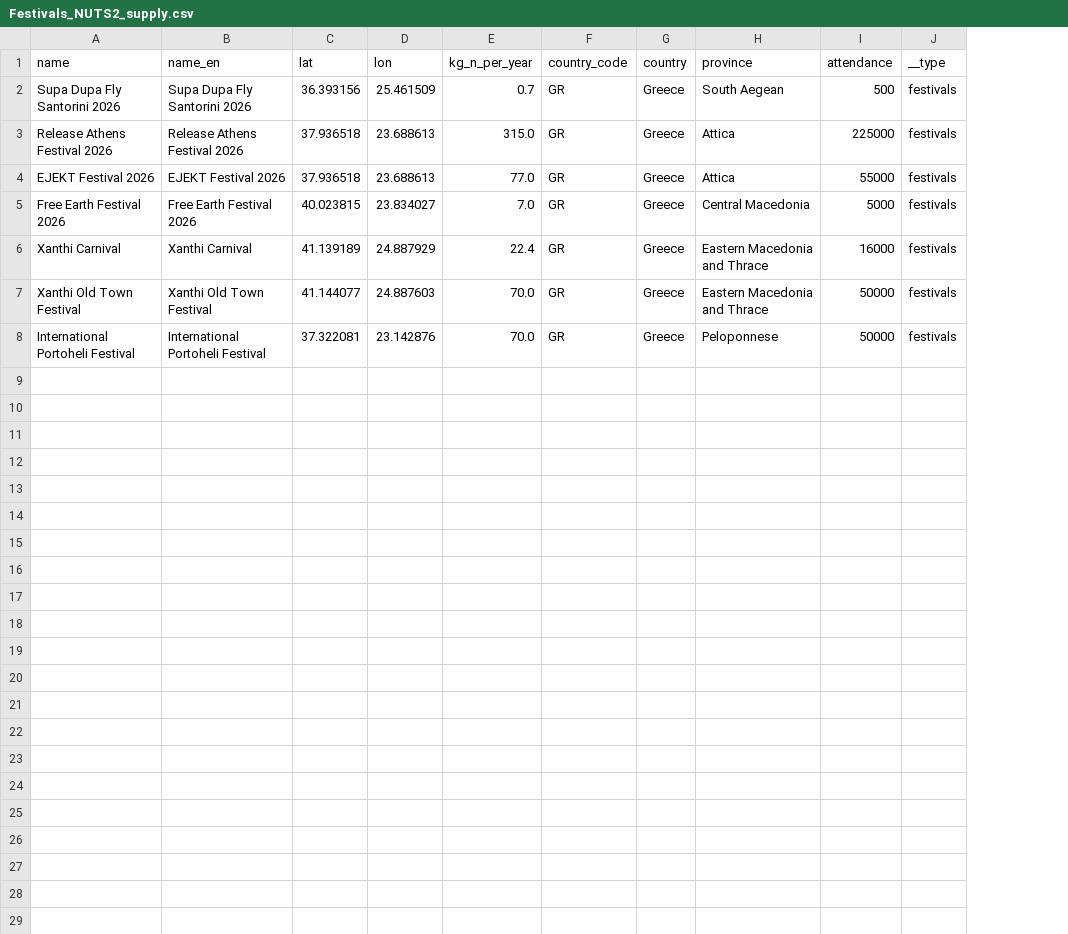
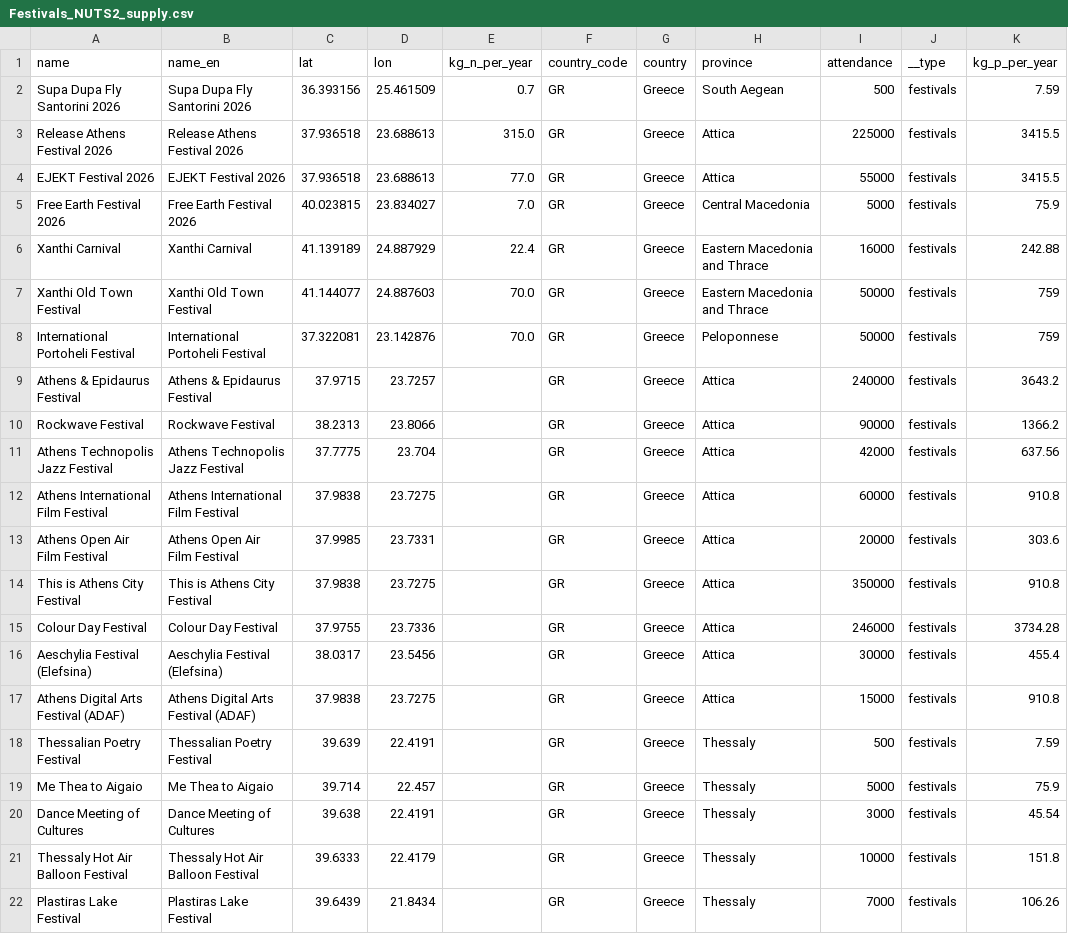
Before and after one commit to akshaymadapura11/P2G_2.1, a CSV file: public/data/Festivals_NUTS2_supply.csv, drawn as a sheet; the diff names each change by its address in the sheet, - before the commit and + after, or states it on an @@ line.

```diff
--- a/public/data/Festivals_NUTS2_supply.csv
+++ b/public/data/Festivals_NUTS2_supply.csv
+column K (kg_p_per_year), rows 2-8: 7.59 | 3415.5 | 3415.5 | 75.9 | 242.88 | 759 | 759
+row 9: Athens & Epidaurus Festival | Athens & Epidaurus Festival | 37.9715 | 23.7257 |  | GR | Greece | Attica | 240000 | festivals | 3643.2
+row 10: Rockwave Festival | Rockwave Festival | 38.2313 | 23.8066 |  | GR | Greece | Attica | 90000 | festivals | 1366.2
+row 11: Athens Technopolis Jazz Festival | Athens Technopolis Jazz Festival | 37.7775 | 23.704 |  | GR | Greece | Attica | 42000 | festivals | 637.56
+row 12: Athens International Film Festival | Athens International Film Festival | 37.9838 | 23.7275 |  | GR | Greece | Attica | 60000 | festivals | 910.8
+row 13: Athens Open Air Film Festival | Athens Open Air Film Festival | 37.9985 | 23.7331 |  | GR | Greece | Attica | 20000 | festivals | 303.6
+row 14: This is Athens City Festival | This is Athens City Festival | 37.9838 | 23.7275 |  | GR | Greece | Attica | 350000 | festivals | 910.8
+row 15: Colour Day Festival | Colour Day Festival | 37.9755 | 23.7336 |  | GR | Greece | Attica | 246000 | festivals | 3734.28
+row 16: Aeschylia Festival (Elefsina) | Aeschylia Festival (Elefsina) | 38.0317 | 23.5456 |  | GR | Greece | Attica | 30000 | festivals | 455.4
+row 17: Athens Digital Arts Festival (ADAF) | Athens Digital Arts Festival (ADAF) | 37.9838 | 23.7275 |  | GR | Greece | Attica | 15000 | festivals | 910.8
+row 18: Thessalian Poetry Festival | Thessalian Poetry Festival | 39.639 | 22.4191 |  | GR | Greece | Thessaly | 500 | festivals | 7.59
+row 19: Me Thea to Aigaio | Me Thea to Aigaio | 39.714 | 22.457 |  | GR | Greece | Thessaly | 5000 | festivals | 75.9
+row 20: Dance Meeting of Cultures | Dance Meeting of Cultures | 39.638 | 22.4191 |  | GR | Greece | Thessaly | 3000 | festivals | 45.54
+row 21: Thessaly Hot Air Balloon Festival | Thessaly Hot Air Balloon Festival | 39.6333 | 22.4179 |  | GR | Greece | Thessaly | 10000 | festivals | 151.8
+row 22: Plastiras Lake Festival | Plastiras Lake Festival | 39.6439 | 21.8434 |  | GR | Greece | Thessaly | 7000 | festivals | 106.26
```
Also changed, not shown: public/data/CheffExpress_NUTS2_supply.csv, public/data/ConstructionSites_NUTS2_supply.csv, 15 other files.
